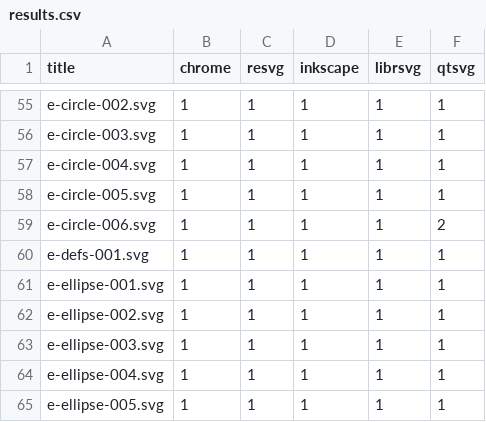
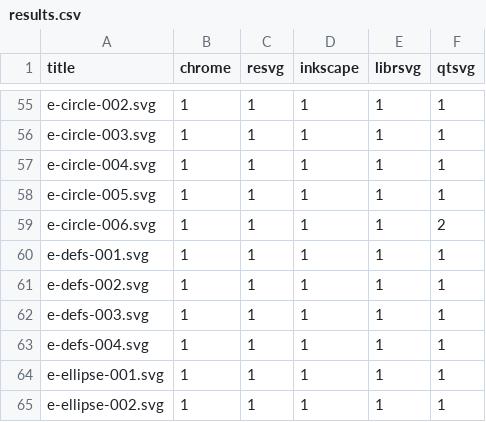
Before and after one commit to RazrFalcon/resvg-test-suite, a CSV file: results.csv, drawn as a sheet; only a part is shown, gaps mark what is left out; the shorter side is filled out with more unchanged rows; the diff names each change by its address in the sheet, - before the commit and + after, or states it on an @@ line.

```diff
--- a/results.csv
+++ b/results.csv
+row 61: e-defs-002.svg | 1 | 1 | 1 | 1 | 1
+row 62: e-defs-003.svg | 1 | 1 | 1 | 1 | 1
+row 63: e-defs-004.svg | 1 | 1 | 1 | 1 | 1
```
Also changed, not shown: 6 other files.
